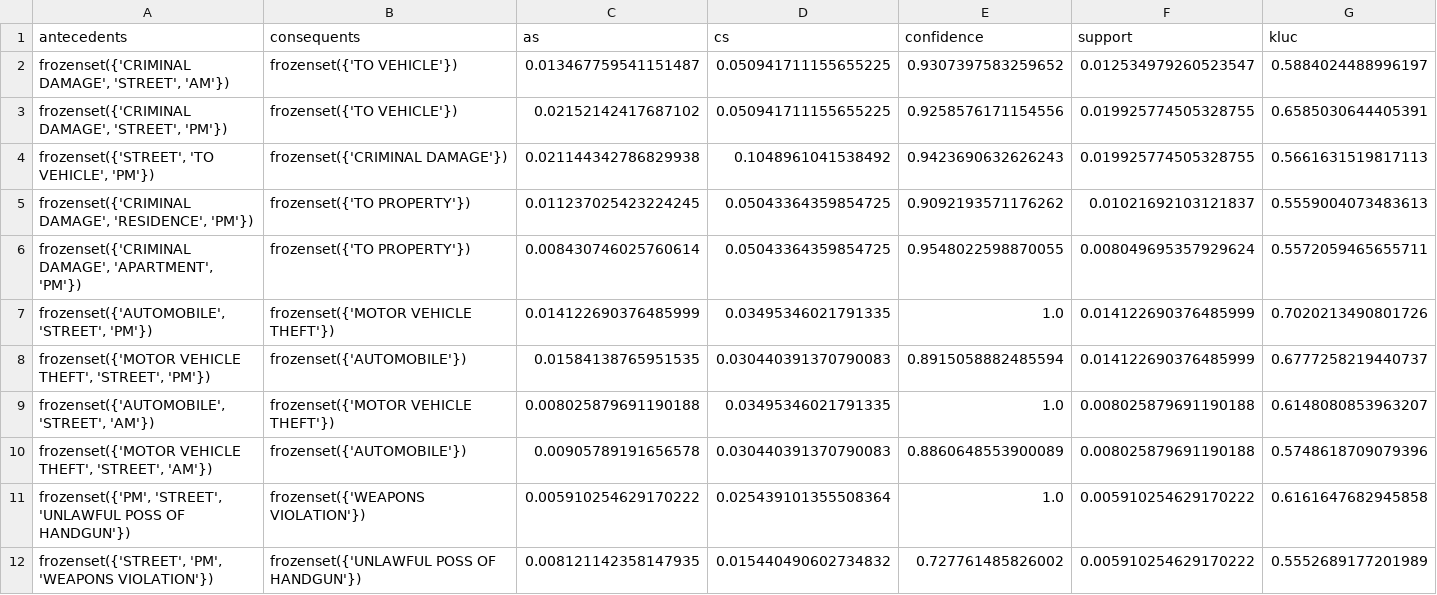
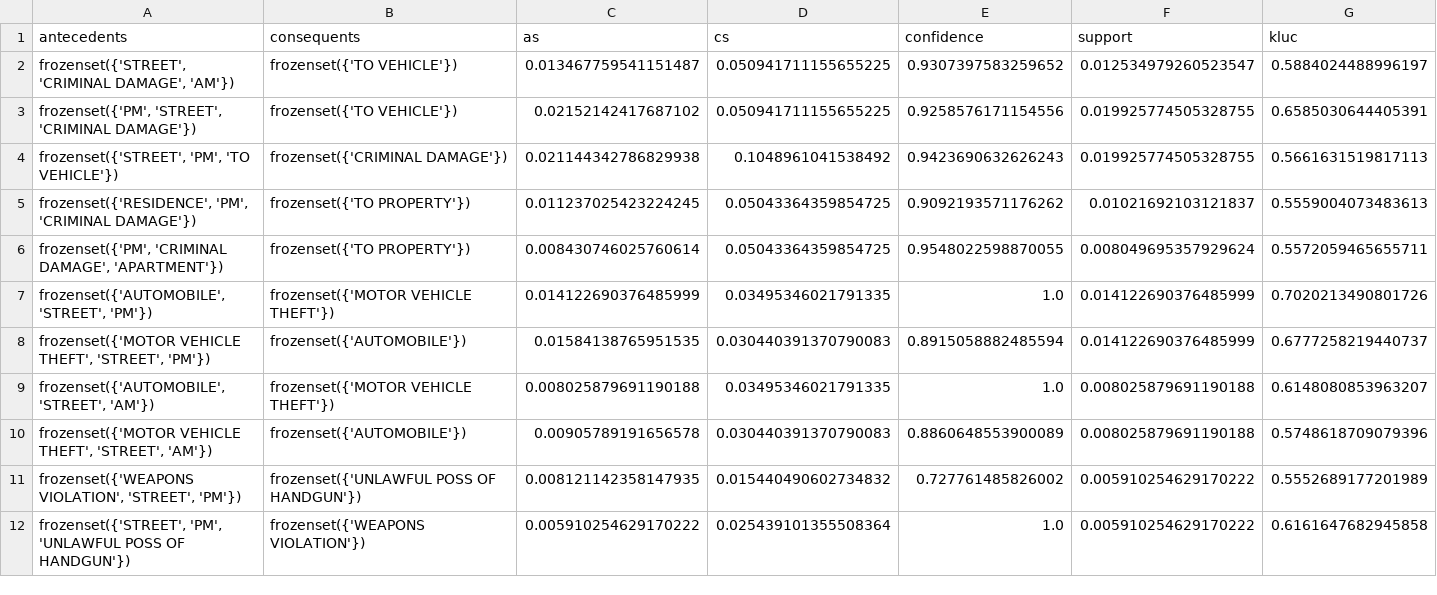
Before and after one commit to ItsMisterP/datamining_frequent_itemset, a CSV file: kluc.csv, drawn as a sheet; only a part is shown; removed rows and columns are numbered as before the commit, all else as after; rows hold the shown columns only; the diff covers the shown part only; the diff names each change by its address in the sheet, - before the commit and + after, or states it on an @@ line.

```diff
--- a/kluc.csv
+++ b/kluc.csv
-A2 (antecedents): frozenset({'CRIMINAL DAMAGE', 'STREET', 'AM'})
+A2 (antecedents): frozenset({'STREET', 'CRIMINAL DAMAGE', 'AM'})
-A3 (antecedents): frozenset({'CRIMINAL DAMAGE', 'STREET', 'PM'})
+A3 (antecedents): frozenset({'PM', 'STREET', 'CRIMINAL DAMAGE'})
-A4 (antecedents): frozenset({'STREET', 'TO VEHICLE', 'PM'})
+A4 (antecedents): frozenset({'STREET', 'PM', 'TO VEHICLE'})
-A5 (antecedents): frozenset({'CRIMINAL DAMAGE', 'RESIDENCE', 'PM'})
+A5 (antecedents): frozenset({'RESIDENCE', 'PM', 'CRIMINAL DAMAGE'})
-A6 (antecedents): frozenset({'CRIMINAL DAMAGE', 'APARTMENT', 'PM'})
+A6 (antecedents): frozenset({'PM', 'CRIMINAL DAMAGE', 'APARTMENT'})
-row 11: frozenset({'PM', 'STREET', 'UNLAWFUL POSS OF HANDGUN'}) | frozenset({'WEAPONS VIOLATION'}) | 0.005910254629170222 | 0.025439101355508364 | 1.0 | 0.005910254629170222 | 0.6161647682945858
-A11 (antecedents): frozenset({'STREET', 'PM', 'WEAPONS VIOLATION'})
+A11 (antecedents): frozenset({'WEAPONS VIOLATION', 'STREET', 'PM'})
+row 12: frozenset({'STREET', 'PM', 'UNLAWFUL POSS OF HANDGUN'}) | frozenset({'WEAPONS VIOLATION'}) | 0.005910254629170222 | 0.025439101355508364 | 1.0 | 0.005910254629170222 | 0.6161647682945858
```
Also changed, not shown: 3 added rows, 3 removed rows and 4 edited cells elsewhere in this file, imb.csv, 9 other files.
